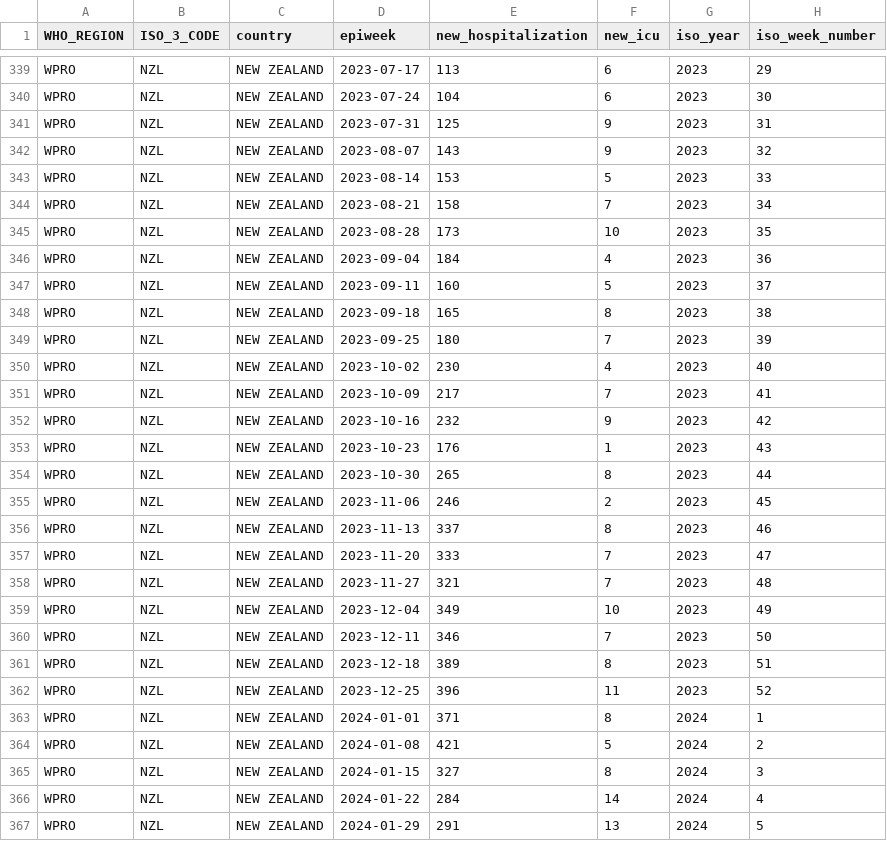
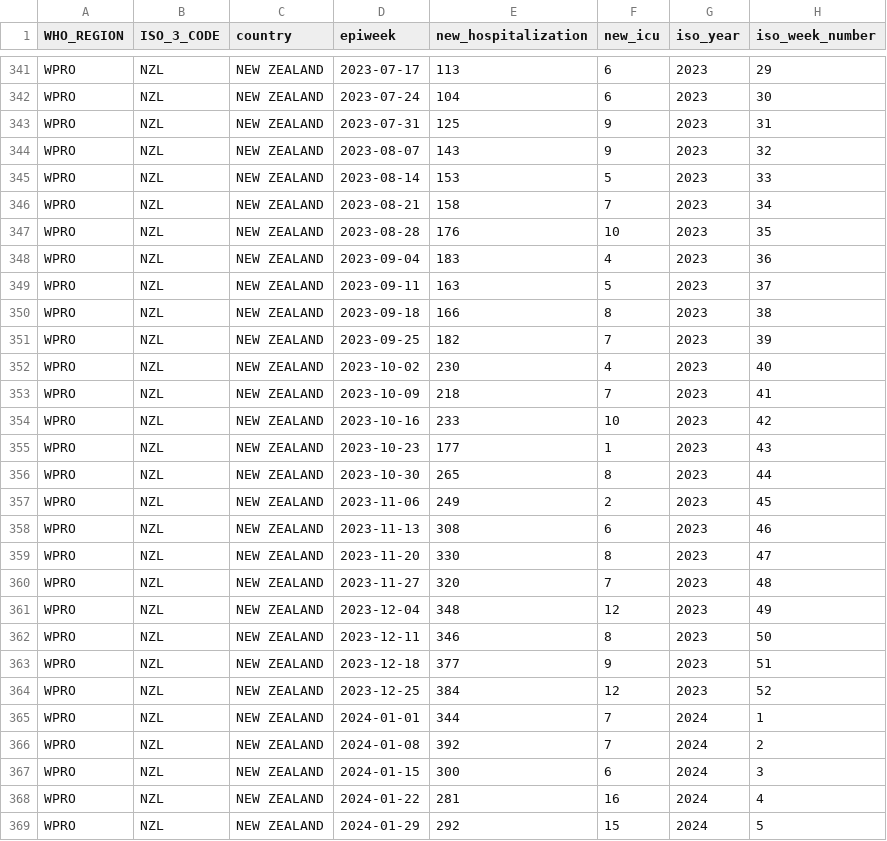
Before and after one commit to whocov/csv_weekly_hosp_icu, a CSV file: data/clean/historical_clean_data.csv, drawn as a sheet; only a part is shown, gaps mark what is left out; the diff covers the shown part only.

Commit message:
w7 2024

```diff
--- a/data/clean/historical_clean_data.csv
+++ b/data/clean/historical_clean_data.csv
@@ -344,24 +346,24 @@ WPRO,NZL,NEW ZEALAND,2023-08-14,153,5,2023,33
 WPRO,NZL,NEW ZEALAND,2023-08-21,158,7,2023,34
-WPRO,NZL,NEW ZEALAND,2023-08-28,173,10,2023,35
-WPRO,NZL,NEW ZEALAND,2023-09-04,184,4,2023,36
-WPRO,NZL,NEW ZEALAND,2023-09-11,160,5,2023,37
-WPRO,NZL,NEW ZEALAND,2023-09-18,165,8,2023,38
-WPRO,NZL,NEW ZEALAND,2023-09-25,180,7,2023,39
+WPRO,NZL,NEW ZEALAND,2023-08-28,176,10,2023,35
+WPRO,NZL,NEW ZEALAND,2023-09-04,183,4,2023,36
+WPRO,NZL,NEW ZEALAND,2023-09-11,163,5,2023,37
+WPRO,NZL,NEW ZEALAND,2023-09-18,166,8,2023,38
+WPRO,NZL,NEW ZEALAND,2023-09-25,182,7,2023,39
 WPRO,NZL,NEW ZEALAND,2023-10-02,230,4,2023,40
-WPRO,NZL,NEW ZEALAND,2023-10-09,217,7,2023,41
-WPRO,NZL,NEW ZEALAND,2023-10-16,232,9,2023,42
-WPRO,NZL,NEW ZEALAND,2023-10-23,176,1,2023,43
+WPRO,NZL,NEW ZEALAND,2023-10-09,218,7,2023,41
+WPRO,NZL,NEW ZEALAND,2023-10-16,233,10,2023,42
+WPRO,NZL,NEW ZEALAND,2023-10-23,177,1,2023,43
 WPRO,NZL,NEW ZEALAND,2023-10-30,265,8,2023,44
-WPRO,NZL,NEW ZEALAND,2023-11-06,246,2,2023,45
-WPRO,NZL,NEW ZEALAND,2023-11-13,337,8,2023,46
-WPRO,NZL,NEW ZEALAND,2023-11-20,333,7,2023,47
-WPRO,NZL,NEW ZEALAND,2023-11-27,321,7,2023,48
-WPRO,NZL,NEW ZEALAND,2023-12-04,349,10,2023,49
-WPRO,NZL,NEW ZEALAND,2023-12-11,346,7,2023,50
-WPRO,NZL,NEW ZEALAND,2023-12-18,389,8,2023,51
-WPRO,NZL,NEW ZEALAND,2023-12-25,396,11,2023,52
-WPRO,NZL,NEW ZEALAND,2024-01-01,371,8,2024,1
-WPRO,NZL,NEW ZEALAND,2024-01-08,421,5,2024,2
-WPRO,NZL,NEW ZEALAND,2024-01-15,327,8,2024,3
-WPRO,NZL,NEW ZEALAND,2024-01-22,284,14,2024,4
-WPRO,NZL,NEW ZEALAND,2024-01-29,291,13,2024,5
+WPRO,NZL,NEW ZEALAND,2023-11-06,249,2,2023,45
+WPRO,NZL,NEW ZEALAND,2023-11-13,308,6,2023,46
+WPRO,NZL,NEW ZEALAND,2023-11-20,330,8,2023,47
+WPRO,NZL,NEW ZEALAND,2023-11-27,320,7,2023,48
+WPRO,NZL,NEW ZEALAND,2023-12-04,348,12,2023,49
+WPRO,NZL,NEW ZEALAND,2023-12-11,346,8,2023,50
+WPRO,NZL,NEW ZEALAND,2023-12-18,377,9,2023,51
+WPRO,NZL,NEW ZEALAND,2023-12-25,384,12,2023,52
+WPRO,NZL,NEW ZEALAND,2024-01-01,344,7,2024,1
+WPRO,NZL,NEW ZEALAND,2024-01-08,392,7,2024,2
+WPRO,NZL,NEW ZEALAND,2024-01-15,300,6,2024,3
+WPRO,NZL,NEW ZEALAND,2024-01-22,281,16,2024,4
+WPRO,NZL,NEW ZEALAND,2024-01-29,292,15,2024,5
```
Also changed, not shown: 3 added rows and 24 edited cells elsewhere in this file.
